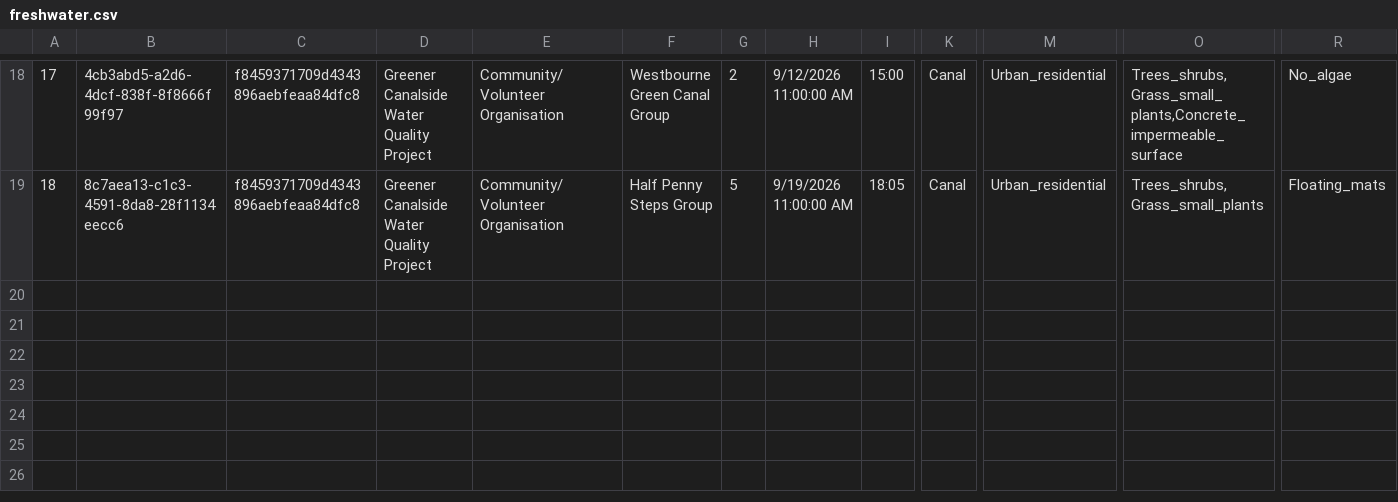
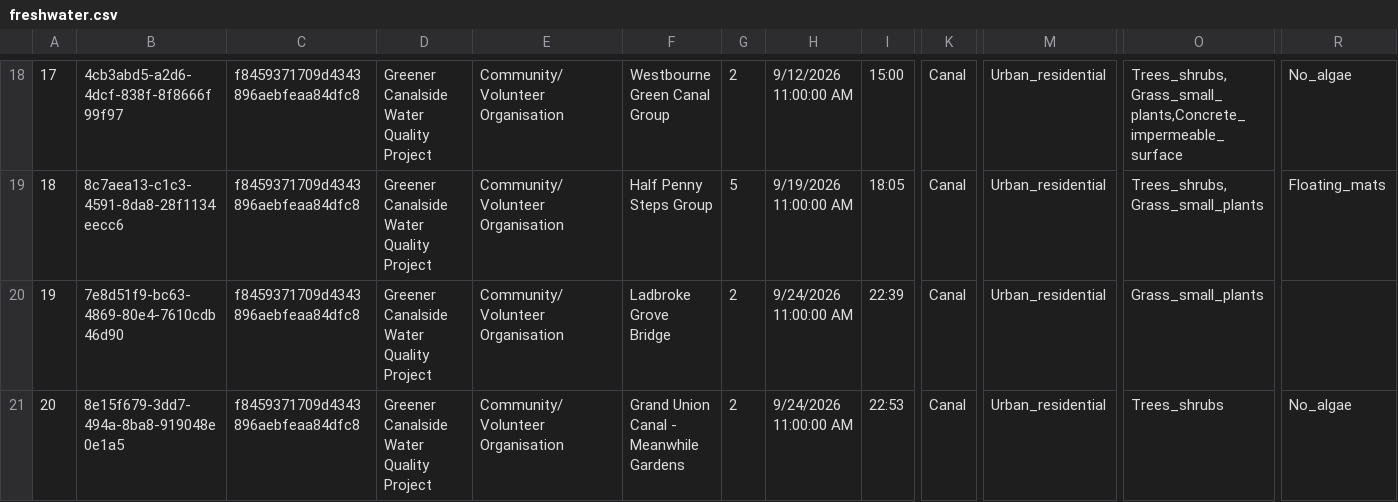
Before and after one commit to raylancashire/queens-park-canal-map, a CSV file: freshwater.csv, drawn as a sheet; only a part is shown, gaps mark what is left out; rows hold the shown columns only; the diff names each change by its address in the sheet, - before the commit and + after, or states it on an @@ line.

Commit message:
Update freshwater.csv
new survey update

```diff
--- a/freshwater.csv
+++ b/freshwater.csv
+row 20: 19 | 7e8d51f9-bc63-4869-80e4-7610cdb46d90 | f8459371709d4343896aebfeaa84dfc8 | Greener Canalside Water Quality Project | Community/Volunteer Organisation | Ladbroke Grove Bridge | 2 | 9/24/2026 11:00:00 AM | 22:39 | Canal | Urban_residential | Grass_small_plants
+row 21: 20 | 8e15f679-3dd7-494a-8ba8-919048e0e1a5 | f8459371709d4343896aebfeaa84dfc8 | Greener Canalside Water Quality Project | Community/Volunteer Organisation | Grand Union Canal - Meanwhile Gardens | 2 | 9/24/2026 11:00:00 AM | 22:53 | Canal | Urban_residential | Trees_shrubs | No_algae
```
